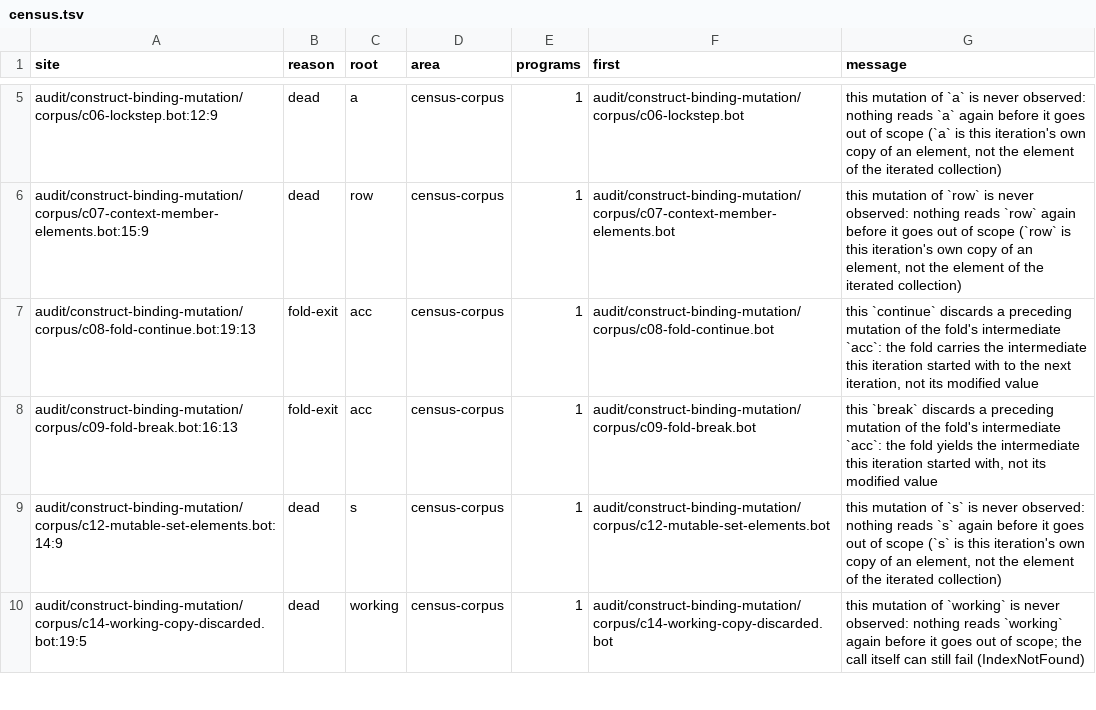
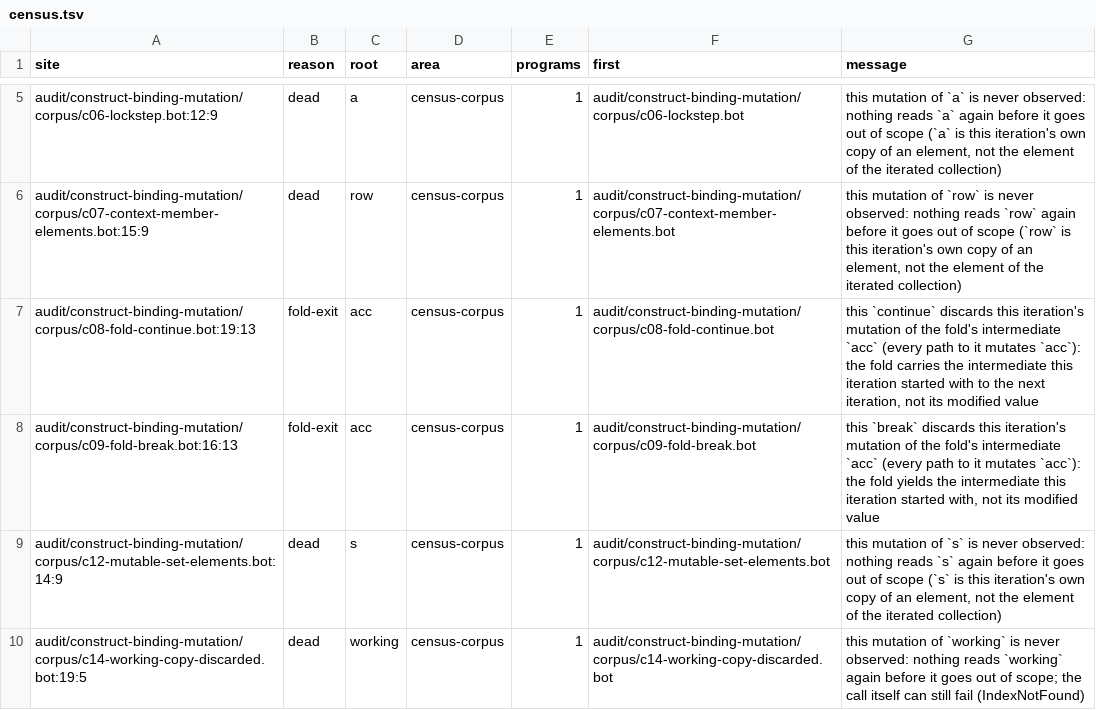
Before and after one commit to mwagner-webdev/botlish, a TSV file: audit/discarded-mutation/census.tsv, drawn as a sheet; only a part is shown, gaps mark what is left out.

```diff
--- a/audit/discarded-mutation/census.tsv
+++ b/audit/discarded-mutation/census.tsv
@@ -6,4 +6,4 @@ audit/construct-binding-mutation/corpus/c06-lockstep.bot:12:9	dead	a	census-corp
 audit/construct-binding-mutation/corpus/c07-context-member-elements.bot:15:9	dead	row	census-corpus	1	audit/construct-binding-mutation/corpus/c07-context-member-elements.bot	this mutation of `row` is never observed: nothing reads `row` again before it goes out of scope (`row` is this iteration's own copy of an element, not the element of the iterated collection)
-audit/construct-binding-mutation/corpus/c08-fold-continue.bot:19:13	fold-exit	acc	census-corpus	1	audit/construct-binding-mutation/corpus/c08-fold-continue.bot	this `continue` discards a preceding mutation of the fold's intermediate `acc`: the fold carries the intermediate this iteration started with to the next iteration, not its modified value
-audit/construct-binding-mutation/corpus/c09-fold-break.bot:16:13	fold-exit	acc	census-corpus	1	audit/construct-binding-mutation/corpus/c09-fold-break.bot	this `break` discards a preceding mutation of the fold's intermediate `acc`: the fold yields the intermediate this iteration started with, not its modified value
+audit/construct-binding-mutation/corpus/c08-fold-continue.bot:19:13	fold-exit	acc	census-corpus	1	audit/construct-binding-mutation/corpus/c08-fold-continue.bot	this `continue` discards this iteration's mutation of the fold's intermediate `acc` (every path to it mutates `acc`): the fold carries the intermediate this iteration started with to the next iteration, not its modified value
+audit/construct-binding-mutation/corpus/c09-fold-break.bot:16:13	fold-exit	acc	census-corpus	1	audit/construct-binding-mutation/corpus/c09-fold-break.bot	this `break` discards this iteration's mutation of the fold's intermediate `acc` (every path to it mutates `acc`): the fold yields the intermediate this iteration started with, not its modified value
 audit/construct-binding-mutation/corpus/c12-mutable-set-elements.bot:14:9	dead	s	census-corpus	1	audit/construct-binding-mutation/corpus/c12-mutable-set-elements.bot	this mutation of `s` is never observed: nothing reads `s` again before it goes out of scope (`s` is this iteration's own copy of an element, not the element of the iterated collection)
```
Also changed, not shown: 1 other file.
